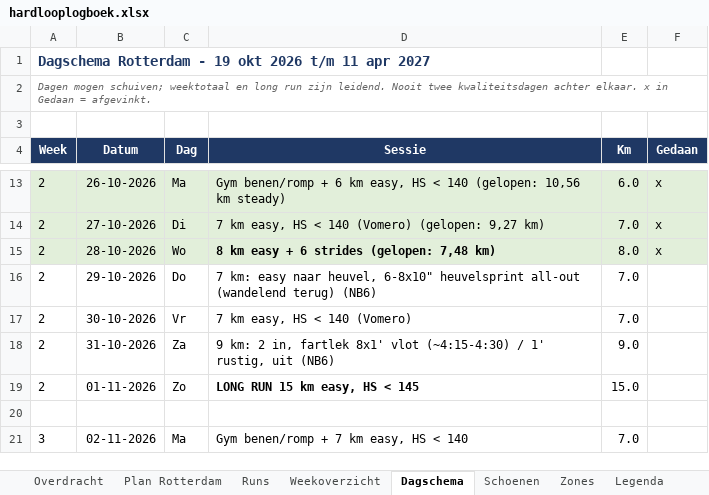
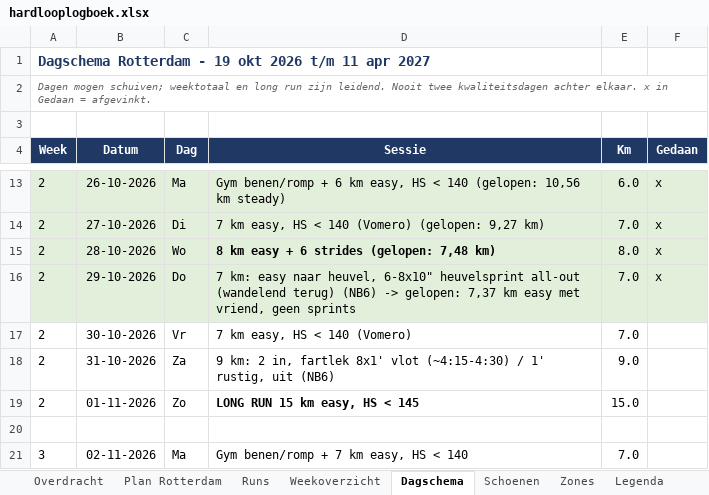
Before and after one commit to fkleinobbink/Garmin, an Excel workbook: logboek/hardlooplogboek.xlsx, sheet Dagschema, drawn as a sheet; only a part is shown, gaps mark what is left out; values as stored, in another font and other column widths than the file's, no borders; the diff names each change by its address in the sheet, - before the commit and + after, or states it on an @@ line.

```diff
--- a/logboek/hardlooplogboek.xlsx (sheet Dagschema)
+++ b/logboek/hardlooplogboek.xlsx (sheet Dagschema)
-A16:F16 fill: none
+A16:F16 fill: #E2EFDA
-D16 (Sessie): …terug) (NB6)
+D16 (Sessie): …terug) (NB6) -> gelopen: 7,37 km easy met vriend, geen sprints
-F16 (Gedaan): (empty)
+F16 (Gedaan): x
```
Also changed, not shown: sheet Runs, sheet Weekoverzicht, sheet Schoenen.
